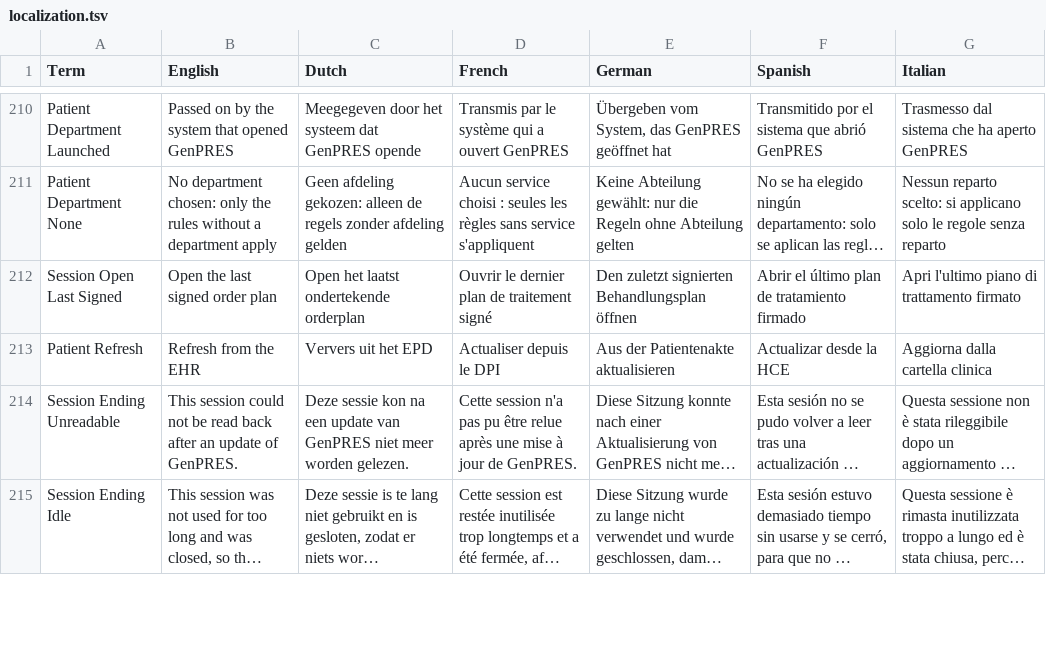
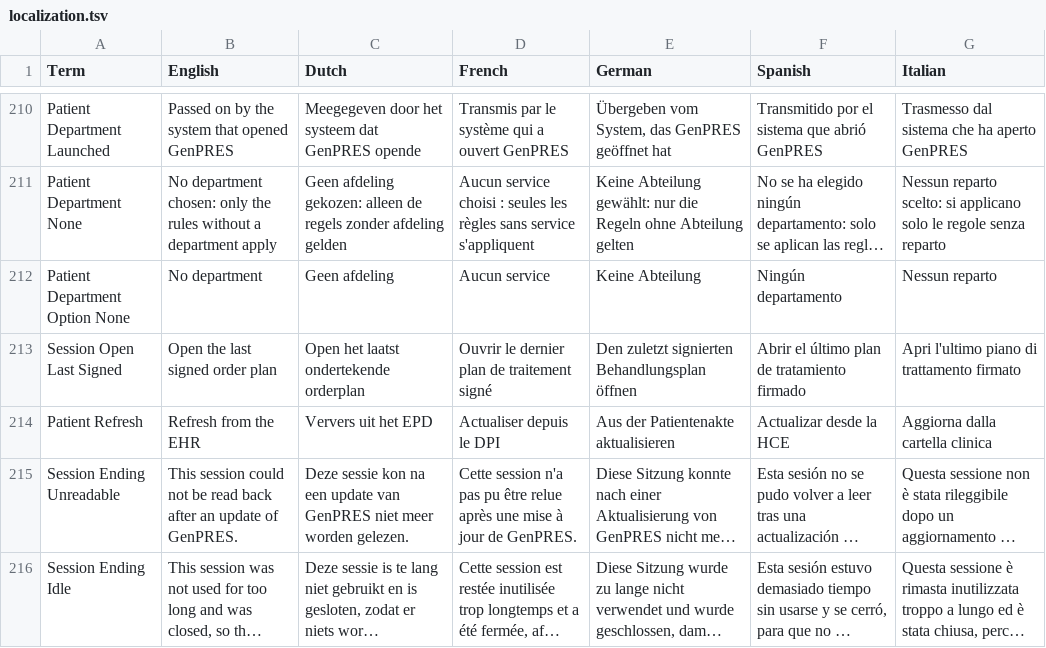
Before and after one commit to informedica/GenPRES, a TSV file: data/localization/localization.tsv, drawn as a sheet; only a part is shown, gaps mark what is left out; long unchanged cells end in …; the diff names each change by its address in the sheet, - before the commit and + after, or states it on an @@ line.

```diff
--- a/data/localization/localization.tsv
+++ b/data/localization/localization.tsv
+row 212: Patient Department Option None | No department | Geen afdeling | Aucun service | Keine Abteilung | Ningún departamento | Nessun reparto
```
Also changed, not shown: 6 other files.
